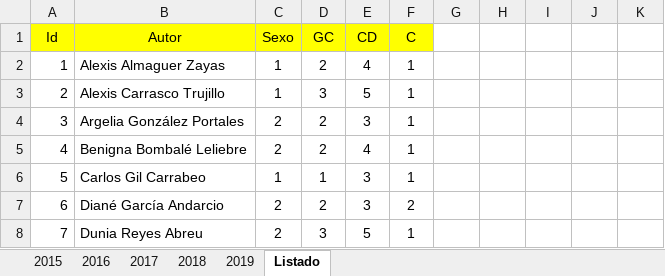
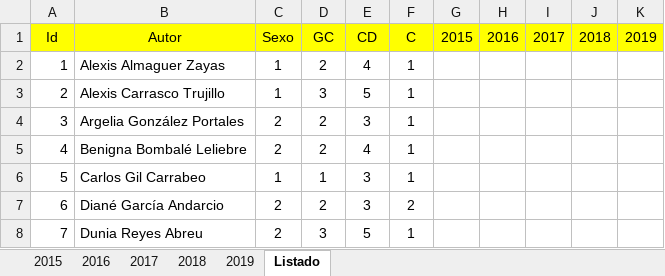
Before and after one commit to L-Abel-RT/Publicaciones, an Excel workbook: Publicaciones.xlsx, sheet Listado, drawn as a sheet; only a part is shown; values as stored, in another font and other column widths than the file's, no borders; the diff names each change by its address in the sheet, - before the commit and + after, or states it on an @@ line.

Commit message:
Add files via upload

```diff
--- a/Publicaciones.xlsx (sheet Listado)
+++ b/Publicaciones.xlsx (sheet Listado)
-G1: (empty)
+G1: 2015
-G1:K1 fill: none
+G1:K1 fill: #FFFF00
-H1: (empty)
+H1: 2016
-I1: (empty)
+I1: 2017
-J1: (empty)
+J1: 2018
-K1: (empty)
+K1: 2019
```
